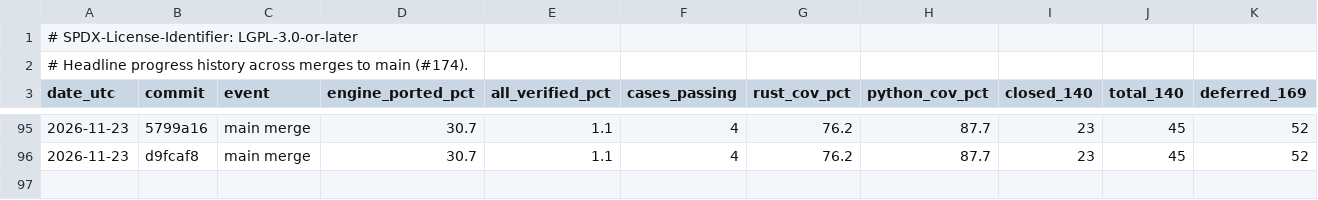
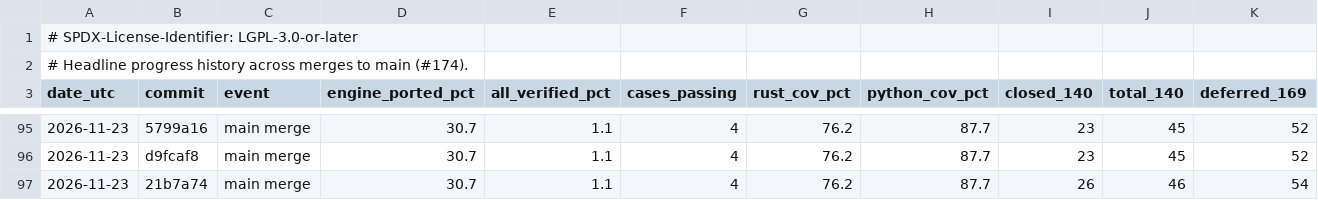
Before and after one commit to joshspeagle/FlexMESA, a TSV file: benchmarks/dashboard/history.tsv, drawn as a sheet; only a part is shown, gaps mark what is left out.

```diff
--- a/benchmarks/dashboard/history.tsv
+++ b/benchmarks/dashboard/history.tsv
@@ -96 +96,2 @@ date_utc	commit	event	engine_ported_pct	all_verified_pct	cases_passing	rust_cov_
 2026-11-23	d9fcaf8	main merge	30.7	1.1	4	76.2	87.7	23	45	52
+2026-11-23	21b7a74	main merge	30.7	1.1	4	76.2	87.7	26	46	54
```
Also changed, not shown: 5 other files.
